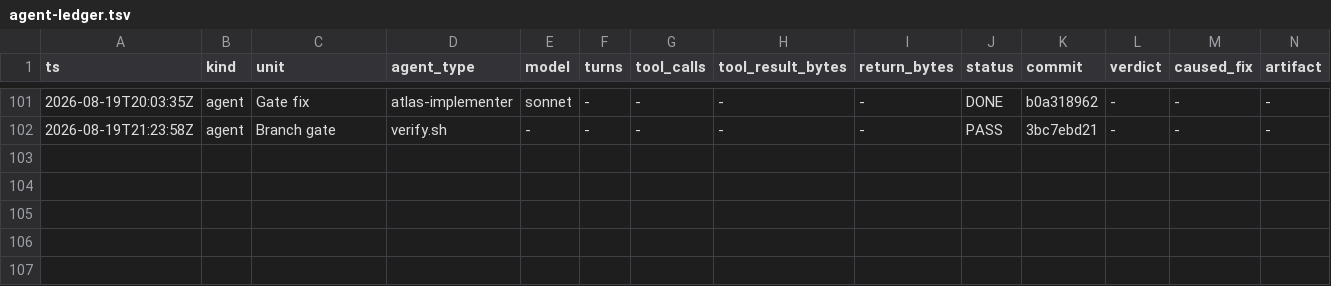
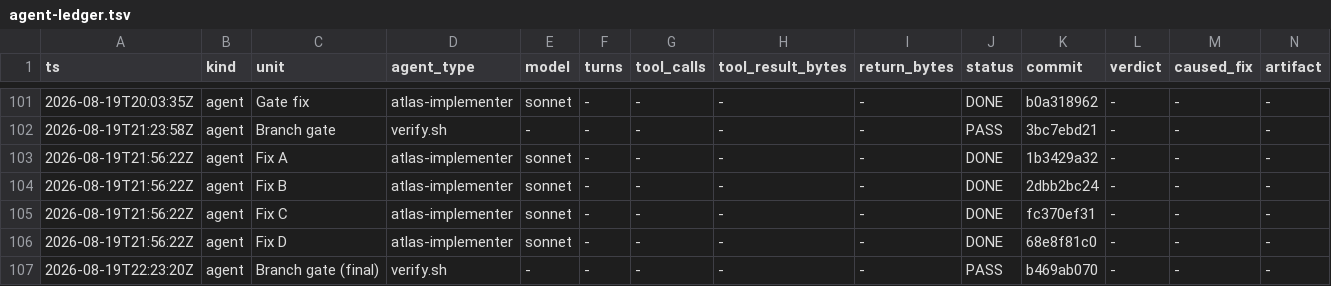
Before and after one commit to Chronicle20/atlas, a TSV file: docs/tasks/task-240-cash-shop-stub-operations/agent-ledger.tsv, drawn as a sheet; only a part is shown, gaps mark what is left out; rows hold the shown columns only; the diff names each change by its address in the sheet, - before the commit and + after, or states it on an @@ line.

```diff
--- a/docs/tasks/task-240-cash-shop-stub-operations/agent-ledger.tsv
+++ b/docs/tasks/task-240-cash-shop-stub-operations/agent-ledger.tsv
+row 103: 2026-08-19T21:56:22Z | agent | Fix A | atlas-implementer | sonnet | - | - | - | - | DONE | 1b3429a32 | - | - | -
+row 104: 2026-08-19T21:56:22Z | agent | Fix B | atlas-implementer | sonnet | - | - | - | - | DONE | 2dbb2bc24 | - | - | -
+row 105: 2026-08-19T21:56:22Z | agent | Fix C | atlas-implementer | sonnet | - | - | - | - | DONE | fc370ef31 | - | - | -
+row 106: 2026-08-19T21:56:22Z | agent | Fix D | atlas-implementer | sonnet | - | - | - | - | DONE | 68e8f81c0 | - | - | -
+row 107: 2026-08-19T22:23:20Z | agent | Branch gate (final) | verify.sh | - | - | - | - | - | PASS | b469ab070 | - | - | -
```
